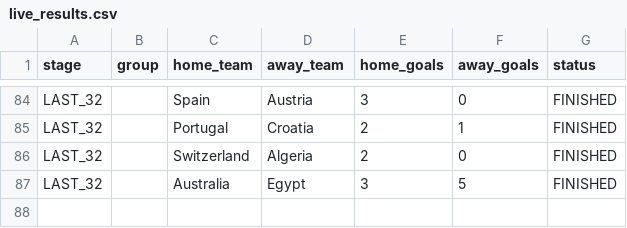
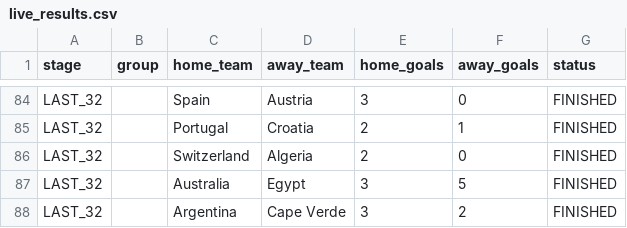
Before and after one commit to ieuyar/WC26, a CSV file: live_results.csv, drawn as a sheet; only a part is shown, gaps mark what is left out.

```diff
--- a/live_results.csv
+++ b/live_results.csv
@@ -87 +87,2 @@ LAST_32,,Switzerland,Algeria,2,0,FINISHED
 LAST_32,,Australia,Egypt,3,5,FINISHED
+LAST_32,,Argentina,Cape Verde,3,2,FINISHED
```
Also changed, not shown: simulation_output/engine_scenarios.csv, simulation_output/knockout_bracket.csv, 11 other files.
